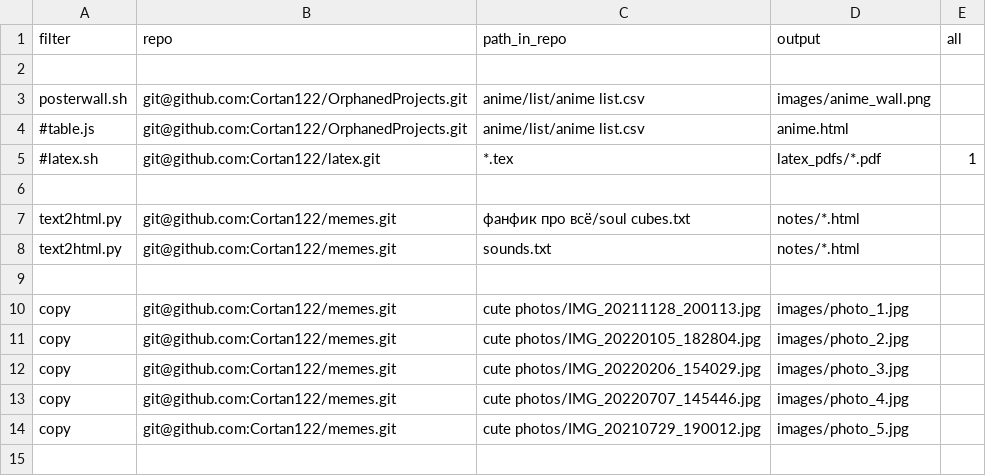
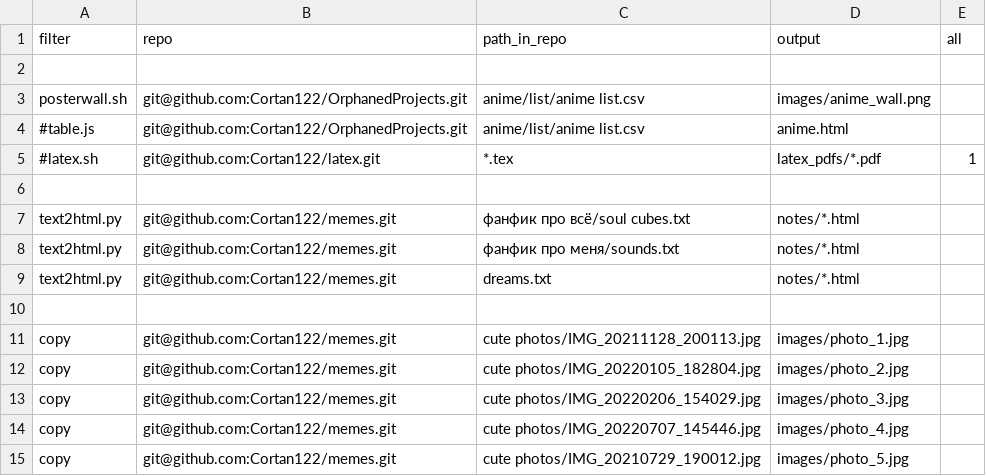
Before and after one commit to Cortan122/digital-sprinkler, a TSV file: config.tsv, drawn as a sheet.

Commit message:
small change to config

```diff
--- a/config.tsv
+++ b/config.tsv
@@ -7,3 +7,4 @@ posterwall.sh 	git@github.com:Cortan122/OrphanedProjects.git 	anime/list/anime l
 text2html.py  	git@github.com:Cortan122/memes.git            	фанфик про всё/soul cubes.txt       	notes/*.html
-text2html.py  	git@github.com:Cortan122/memes.git            	sounds.txt                          	notes/*.html
+text2html.py  	git@github.com:Cortan122/memes.git            	фанфик про меня/sounds.txt          	notes/*.html
+text2html.py  	git@github.com:Cortan122/memes.git            	dreams.txt                          	notes/*.html
 
```
